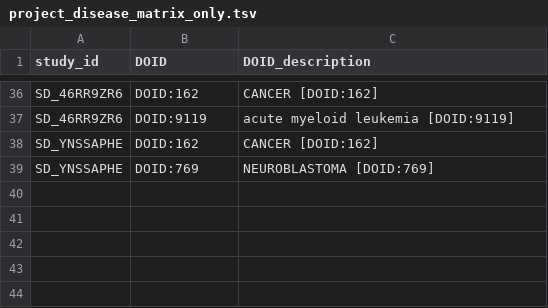
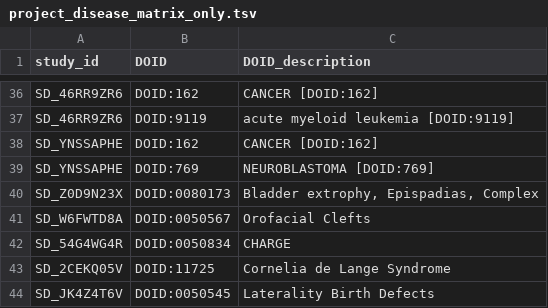
Before and after one commit to kids-first/c2m2-submission-process, a TSV file: kf_to_c2m2_etl/conversion_tables/ontology_mappings/project_disease_matrix_only.tsv, drawn as a sheet; only a part is shown, gaps mark what is left out.

Commit message:
:wrench: Added disease mappings for studies added last quater.

```diff
--- a/kf_to_c2m2_etl/conversion_tables/ontology_mappings/project_disease_matrix_only.tsv
+++ b/kf_to_c2m2_etl/conversion_tables/ontology_mappings/project_disease_matrix_only.tsv
@@ -39 +39,6 @@ SD_YNSSAPHE	DOID:162	CANCER [DOID:162]
 SD_YNSSAPHE	DOID:769	NEUROBLASTOMA [DOID:769]
+SD_Z0D9N23X	DOID:0080173	Bladder extrophy, Epispadias, Complex
+SD_W6FWTD8A	DOID:0050567	Orofacial Clefts
+SD_54G4WG4R	DOID:0050834	CHARGE
+SD_2CEKQ05V	DOID:11725	Cornelia de Lange Syndrome
+SD_JK4Z4T6V	DOID:0050545	Laterality Birth Defects
```
